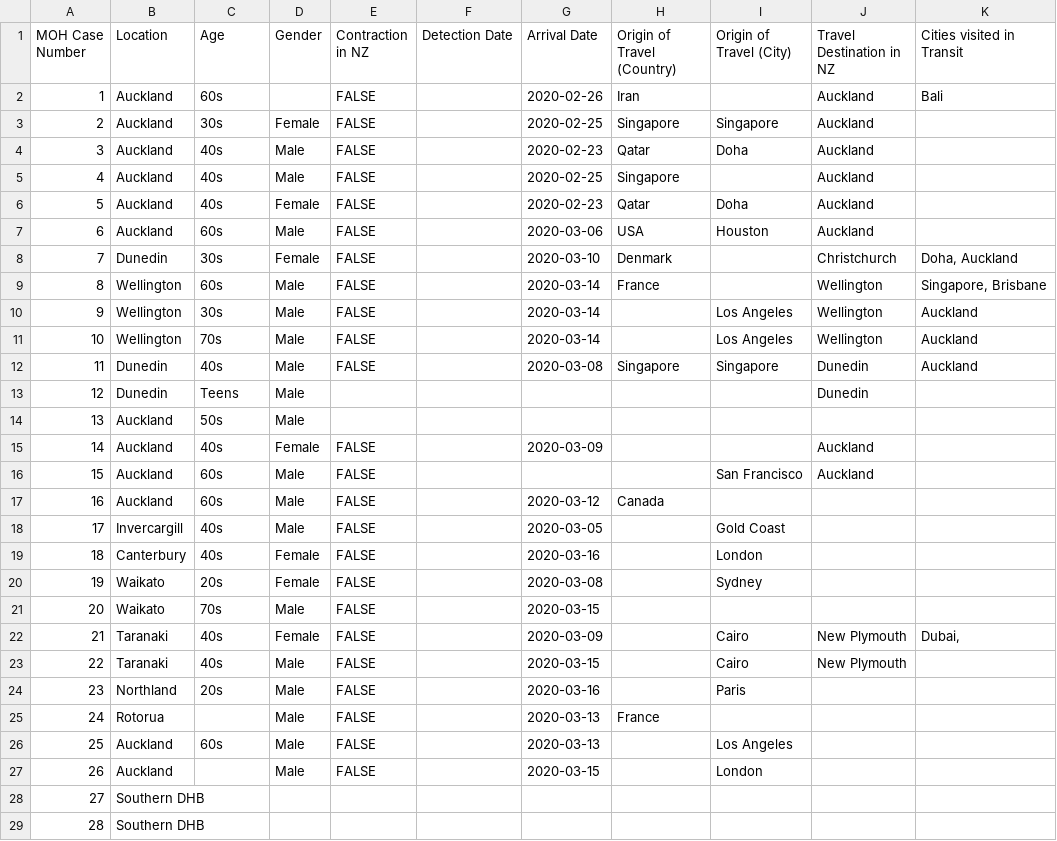
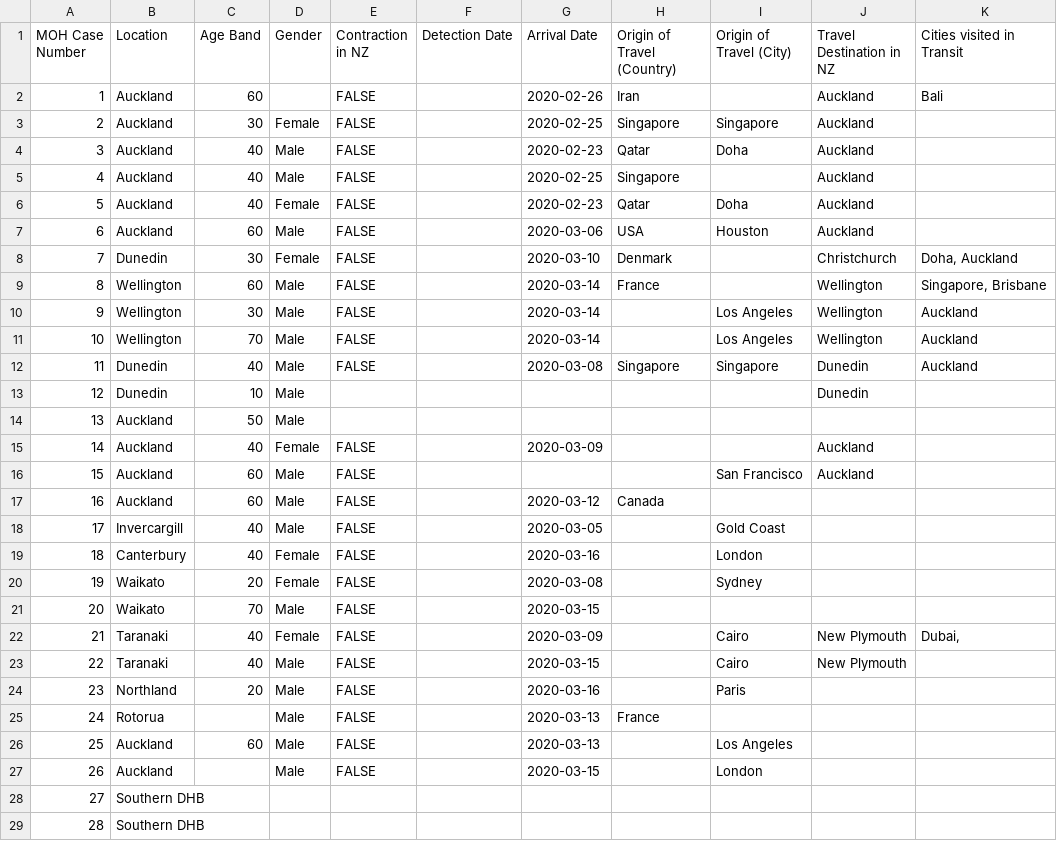
Before and after one commit to m-kruth/COVID19-NZ-known-cases, a CSV file: COVID19-NZ-known-cases.csv, drawn as a sheet; only a part is shown; the diff names each change by its address in the sheet, - before the commit and + after, or states it on an @@ line.

Commit message:
replace string ages with numeric age bands

```diff
--- a/COVID19-NZ-known-cases.csv
+++ b/COVID19-NZ-known-cases.csv
-C1: Age
+C1: Age Band
-C2 (Age Band): 60s
+C2 (Age Band): 60
-C3 (Age Band): 30s
+C3 (Age Band): 30
-C4:C6 (Age Band): 40s
+C4:C6 (Age Band): 40
-C7 (Age Band): 60s
+C7 (Age Band): 60
-C8 (Age Band): 30s
+C8 (Age Band): 30
-C9 (Age Band): 60s
+C9 (Age Band): 60
-C10 (Age Band): 30s
+C10 (Age Band): 30
-C11 (Age Band): 70s
+C11 (Age Band): 70
-C12 (Age Band): 40s
+C12 (Age Band): 40
-C13 (Age Band): Teens
+C13 (Age Band): 10
-C14 (Age Band): 50s
+C14 (Age Band): 50
-C15 (Age Band): 40s
+C15 (Age Band): 40
-C16:C17 (Age Band): 60s
+C16:C17 (Age Band): 60
-C18:C19 (Age Band): 40s
+C18:C19 (Age Band): 40
-C20 (Age Band): 20s
+C20 (Age Band): 20
-C21 (Age Band): 70s
+C21 (Age Band): 70
-C22:C23 (Age Band): 40s
+C22:C23 (Age Band): 40
-C24 (Age Band): 20s
+C24 (Age Band): 20
-C26 (Age Band): 60s
+C26 (Age Band): 60
```
